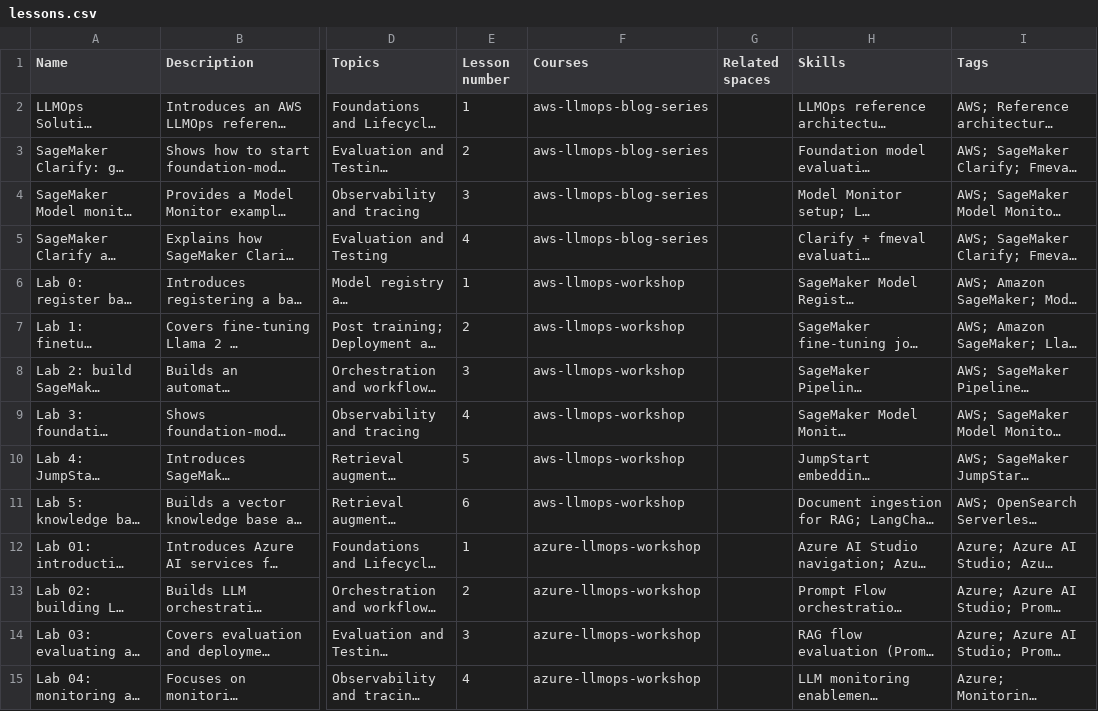
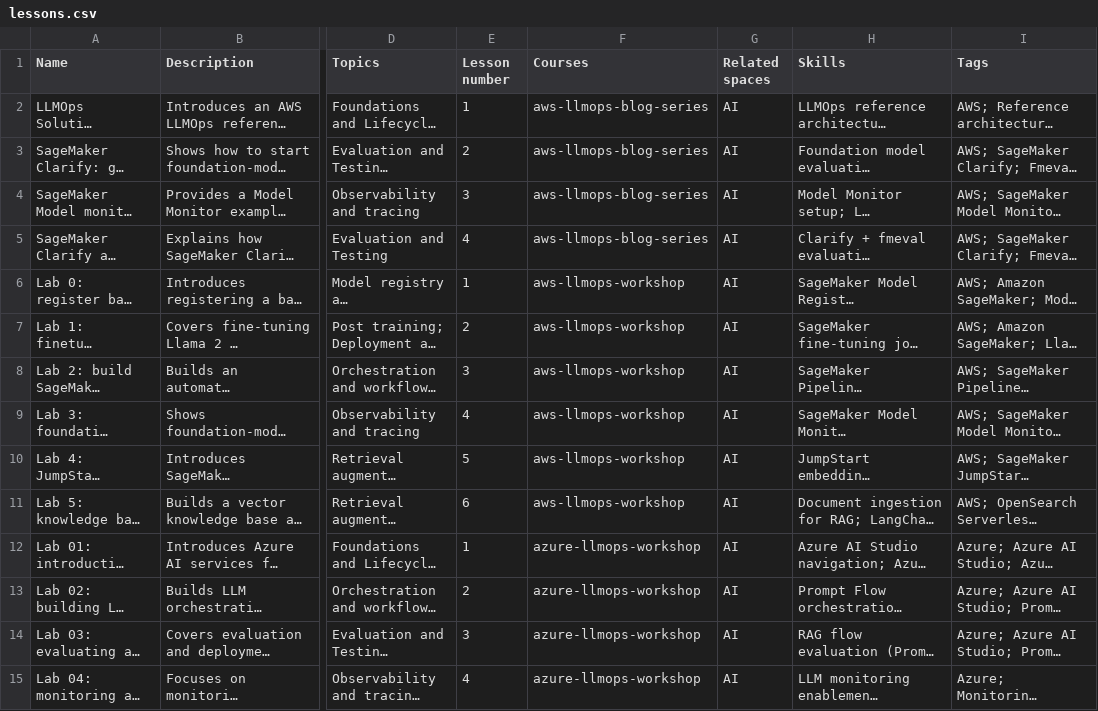
Before and after one commit to athsrueas-geocurator/AI_courses, a CSV file: lessons.csv, drawn as a sheet; only a part is shown, gaps mark what is left out; long unchanged cells end in …; the diff covers the shown part only; the diff names each change by its address in the sheet, - before the commit and + after, or states it on an @@ line.

```diff
--- a/lessons.csv
+++ b/lessons.csv
-G2:G15 (Related spaces): (empty)
+G2:G15 (Related spaces): AI
```
Also changed, not shown: 52 edited cells elsewhere in this file, 3 other files.
